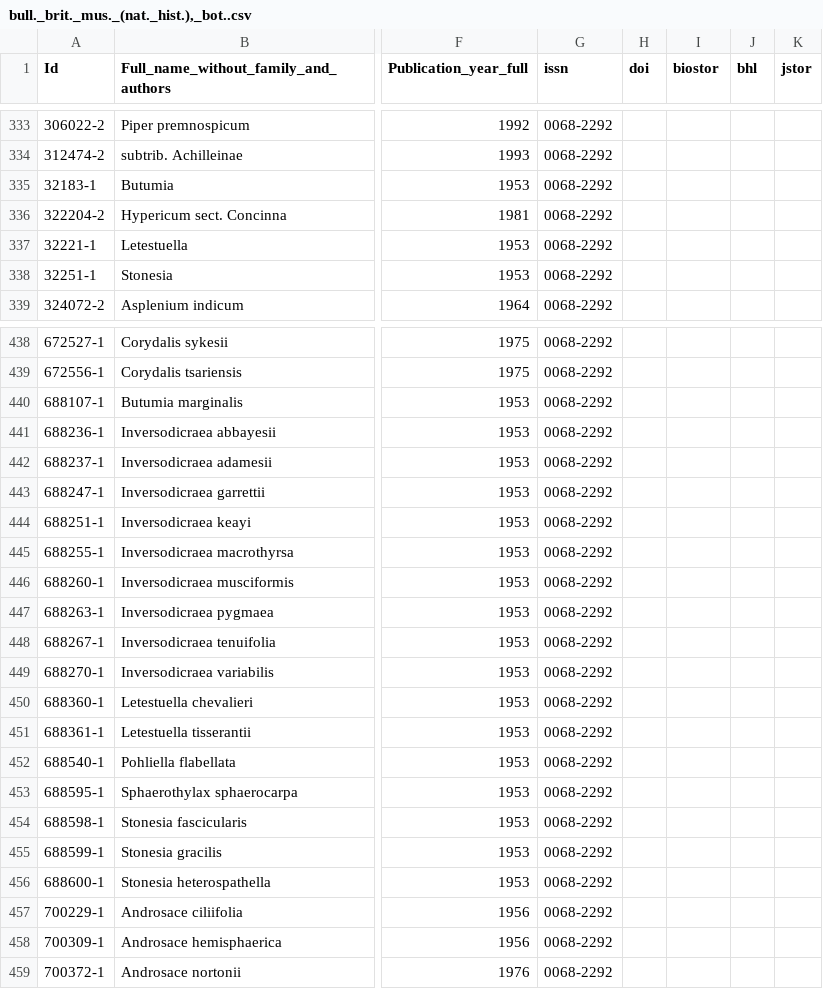
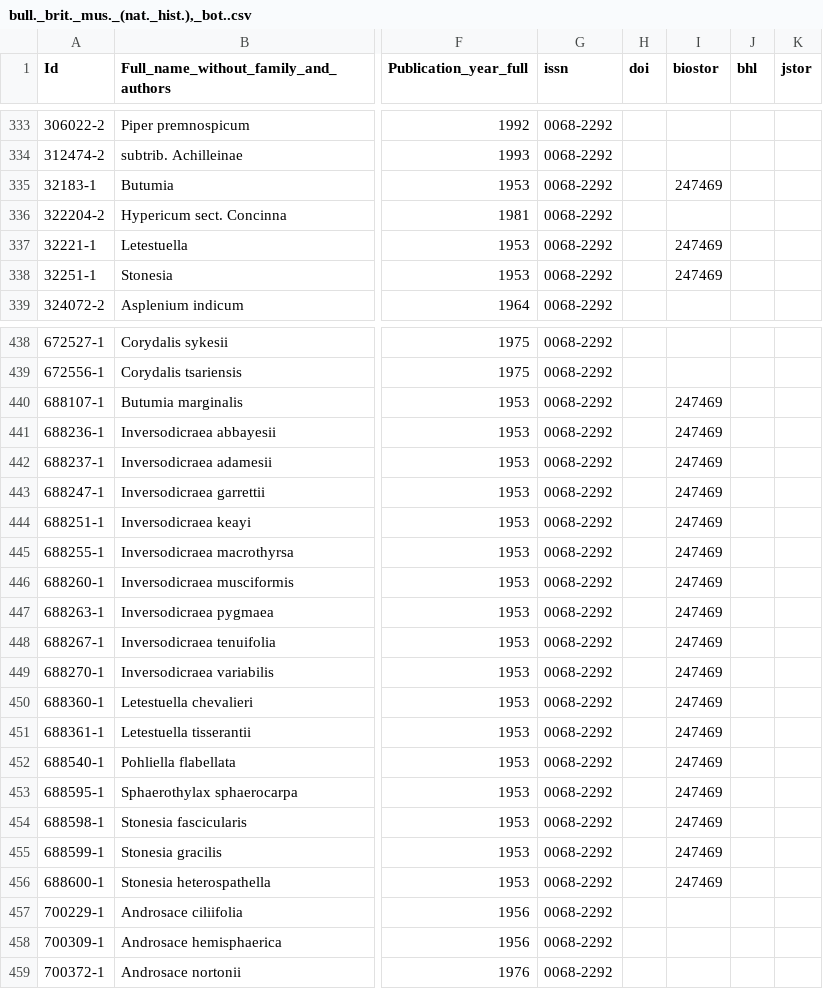
Before and after one commit to rdmpage/ipni-names, a CSV file: journals/bull._brit._mus._(nat._hist.),_bot..csv, drawn as a sheet; only a part is shown, gaps mark what is left out; the diff names each change by its address in the sheet, - before the commit and + after, or states it on an @@ line.

```diff
--- a/journals/bull._brit._mus._(nat._hist.),_bot..csv
+++ b/journals/bull._brit._mus._(nat._hist.),_bot..csv
-I335 (biostor): (empty)
+I335 (biostor): 247469
-I337:I338 (biostor): (empty)
+I337:I338 (biostor): 247469
-I440:I456 (biostor): (empty)
+I440:I456 (biostor): 247469
```
Also changed, not shown: journals/bot._mag._(tokyo).csv, journals/bull._herb._boissier.csv, 33 other files.
